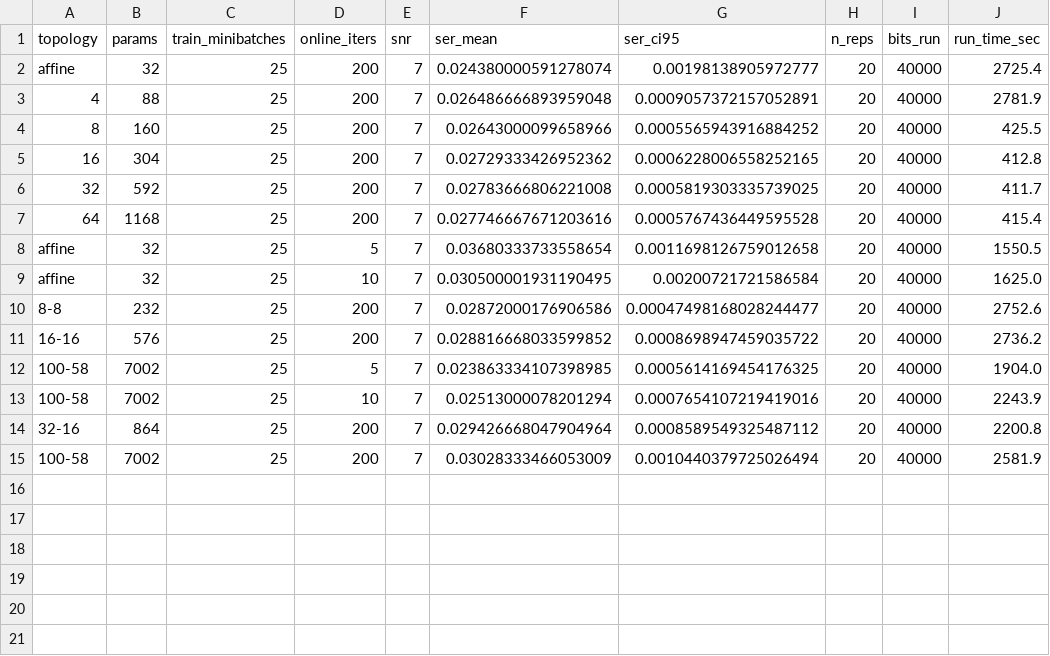
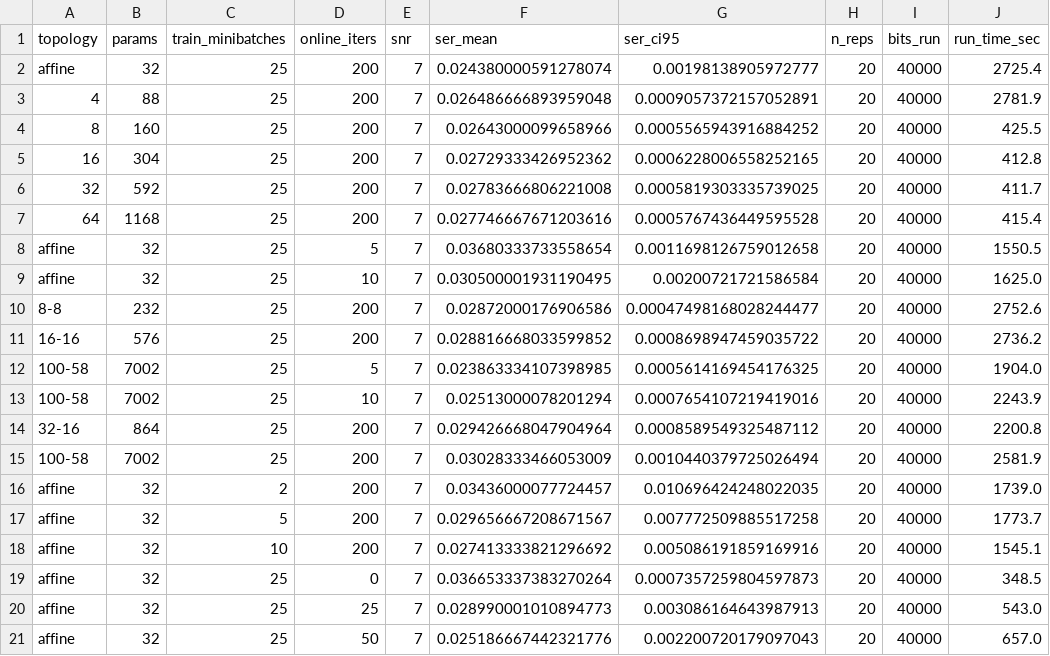
Before and after one commit to Gilzuk/viterbitransformed, a CSV file: Results/metrics/vnet_topology_study_snr7.csv, drawn as a sheet.

```diff
--- a/Results/metrics/vnet_topology_study_snr7.csv
+++ b/Results/metrics/vnet_topology_study_snr7.csv
@@ -15 +15,7 @@ affine,32,25,10,7,0.030500001931190495,0.00200721721586584,20,40000,1625.0
 100-58,7002,25,200,7,0.03028333466053009,0.0010440379725026494,20,40000,2581.9
+affine,32,2,200,7,0.03436000077724457,0.010696424248022035,20,40000,1739.0
+affine,32,5,200,7,0.029656667208671567,0.007772509885517258,20,40000,1773.7
+affine,32,10,200,7,0.027413333821296692,0.005086191859169916,20,40000,1545.1
+affine,32,25,0,7,0.036653337383270264,0.0007357259804597873,20,40000,348.5
+affine,32,25,25,7,0.028990001010894773,0.003086164643987913,20,40000,543.0
+affine,32,25,50,7,0.025186667442321776,0.002200720179097043,20,40000,657.0
```
Also changed, not shown: Results/metrics/minibatch_search_snr7.csv, 26 other files.
